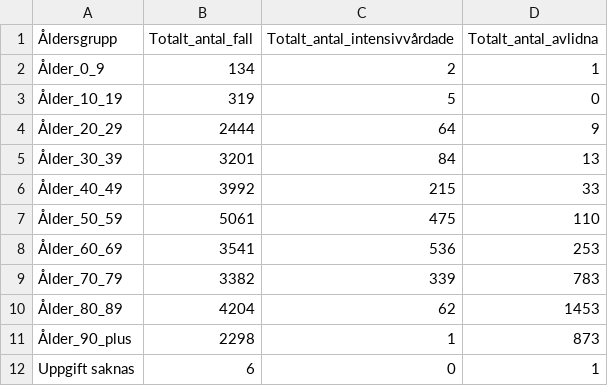
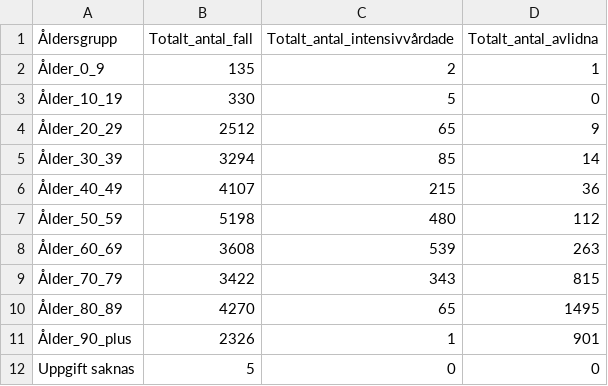
Before and after one commit to surapelle/covid_data, a CSV file: FHM_alder.csv, drawn as a sheet.

```diff
--- a/FHM_alder.csv
+++ b/FHM_alder.csv
@@ -1,12 +1,12 @@
 Åldersgrupp,Totalt_antal_fall,Totalt_antal_intensivvårdade,Totalt_antal_avlidna
-Ålder_0_9,134,2,1
-Ålder_10_19,319,5,0
-Ålder_20_29,2444,64,9
-Ålder_30_39,3201,84,13
-Ålder_40_49,3992,215,33
-Ålder_50_59,5061,475,110
-Ålder_60_69,3541,536,253
-Ålder_70_79,3382,339,783
-Ålder_80_89,4204,62,1453
-Ålder_90_plus,2298,1,873
-Uppgift saknas,6,0,1
+Ålder_0_9,135,2,1
+Ålder_10_19,330,5,0
+Ålder_20_29,2512,65,9
+Ålder_30_39,3294,85,14
+Ålder_40_49,4107,215,36
+Ålder_50_59,5198,480,112
+Ålder_60_69,3608,539,263
+Ålder_70_79,3422,343,815
+Ålder_80_89,4270,65,1495
+Ålder_90_plus,2326,1,901
+Uppgift saknas,5,0,0
```
Also changed, not shown: FHM_iva_doda_tid.csv, regionV_day_by_day.csv, 2 other files.
